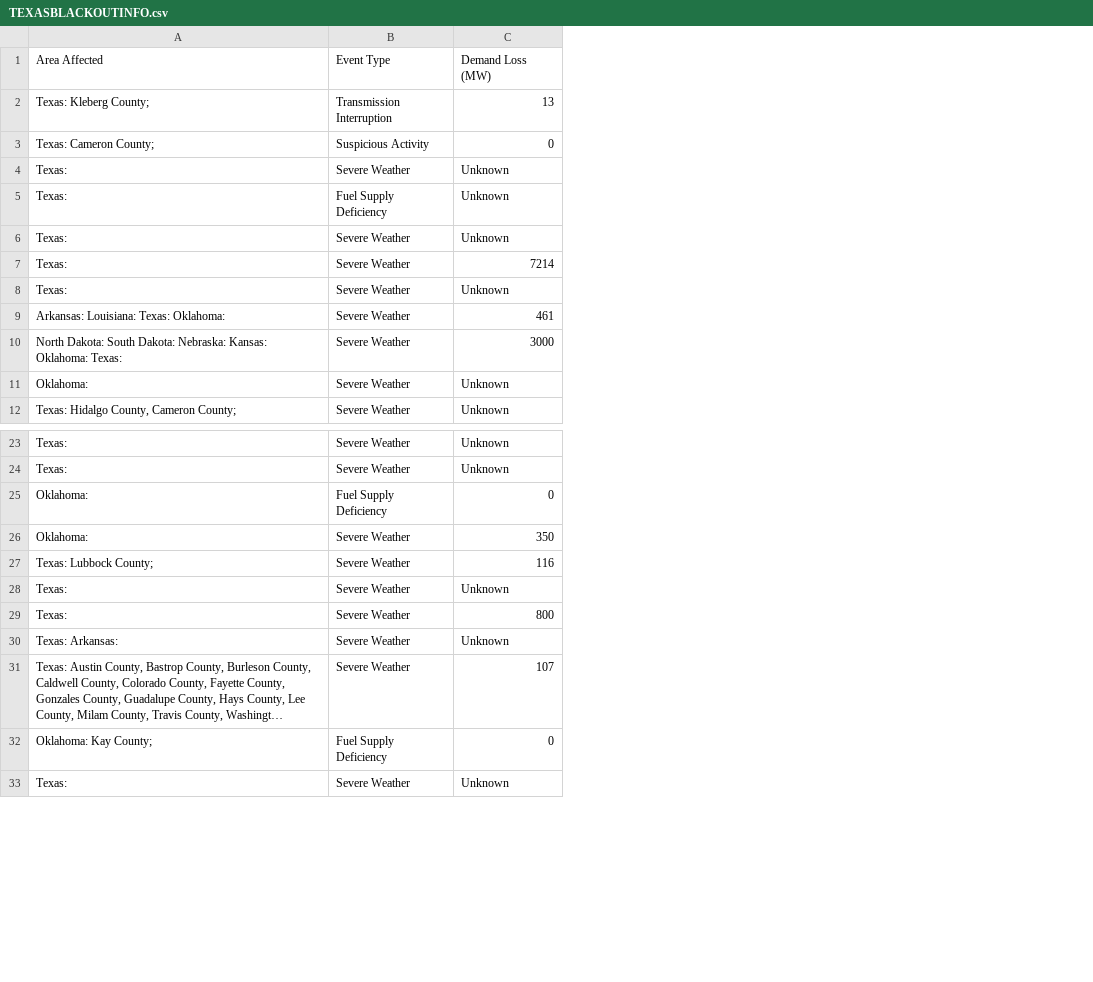
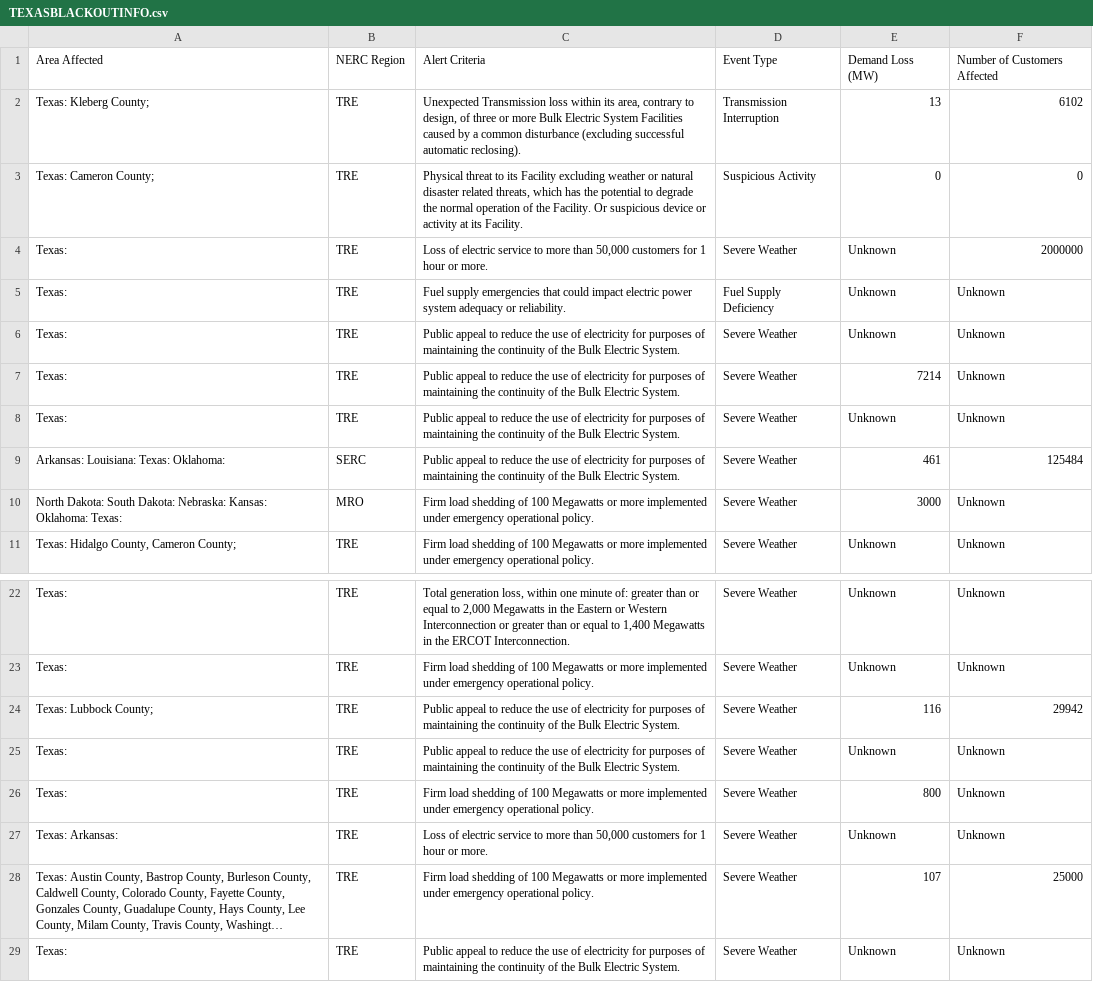
Before and after one commit to kconcepcion/Texas-ERCOT-Power-Grid, a CSV file: TEXASBLACKOUTINFO.csv, drawn as a sheet; only a part is shown, gaps mark what is left out; long unchanged cells end in …; removed rows and columns are numbered as before the commit, all else as after; the diff names each change by its address in the sheet, - before the commit and + after, or states it on an @@ line.

```diff
--- a/TEXASBLACKOUTINFO.csv
+++ b/TEXASBLACKOUTINFO.csv
+column B, rows 1-11: NERC Region | TRE | TRE | TRE | TRE | TRE | TRE | TRE | SERC | MRO | TRE; rows 22-29: all TRE
+column C, rows 1-11: Alert Criteria | Unexpected Transmission loss within its area, contrary to design, of three or more Bulk Electric System Facilities caused by a common disturbance (excluding successful automatic reclosing). | Physical threat to its Facility excluding weather or natural disaster related threats, which has the potential to degrade the normal operation of the Facility. Or suspicious device or activity at its Facility. | Loss of electric service to more than 50,000 customers for 1 hour or more. | Fuel supply emergencies that could impact electric power system adequacy or reliability. | Public appeal to reduce the use of electricity for purposes of maintaining the continuity of the Bulk Electric System. | Public appeal to reduce the use of electricity for purposes of maintaining the continuity of the Bulk Electric System. | Public appeal to reduce the use of electricity for purposes of maintaining the continuity of the Bulk Electric System. | Public appeal to reduce the use of electricity for purposes of maintaining the continuity of the Bulk Electric System. | Firm load shedding of 100 Megawatts or more implemented under emergency operational policy. | Firm load shedding of 100 Megawatts or more implemented under emergency operational policy.; rows 22-29: Total generation loss, within one minute of: greater than or equal to 2,000 Megawatts in the Eastern or Western Interconnection or greater than or equal to 1,400 Megawatts in the ERCOT Interconnection. | Firm load shedding of 100 Megawatts or more implemented under emergency operational policy. | Public appeal to reduce the use of electricity for purposes of maintaining the continuity of the Bulk Electric System. | Public appeal to reduce the use of electricity for purposes of maintaining the continuity of the Bulk Electric System. | Firm load shedding of 100 Megawatts or more implemented under emergency operational policy. | Loss of electric service to more than 50,000 customers for 1 hour or more. | Firm load shedding of 100 Megawatts or more implemented under emergency operational policy. | Public appeal to reduce the use of electricity for purposes of maintaining the continuity of the Bulk Electric System.
+column F, rows 1-11: Number of Customers Affected | 6102 | 0 | 2000000 | Unknown | Unknown | Unknown | Unknown | 125484 | Unknown | Unknown; rows 22-29: Unknown | Unknown | 29942 | Unknown | Unknown | Unknown | 25000 | Unknown
-row 11: Oklahoma: | Severe Weather | Unknown
-row 25: Oklahoma: | Fuel Supply Deficiency | 0
-row 26: Oklahoma: | Severe Weather | 350
-row 32: Oklahoma: Kay County; | Fuel Supply Deficiency | 0
```
Also changed, not shown: OKLAHOMABLACKOUTINFO.csv, 1 other file.
